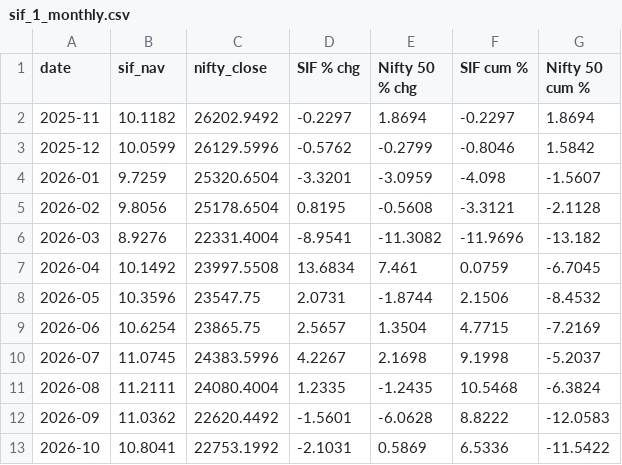
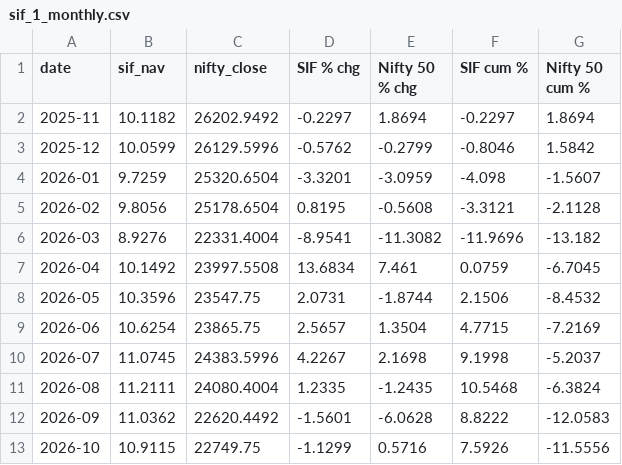
Before and after one commit to jawaharrohan25/sif-vs-nifty, a CSV file: charts/sif_1_monthly.csv, drawn as a sheet.

```diff
--- a/charts/sif_1_monthly.csv
+++ b/charts/sif_1_monthly.csv
@@ -12,2 +12,2 @@ date,sif_nav,nifty_close,SIF % chg,Nifty 50 % chg,SIF cum %,Nifty 50 cum %
 2026-09,11.0362,22620.4492,-1.5601,-6.0628,8.8222,-12.0583
-2026-10,10.8041,22753.1992,-2.1031,0.5869,6.5336,-11.5422
+2026-10,10.9115,22749.75,-1.1299,0.5716,7.5926,-11.5556
```
Also changed, not shown: charts/sif_1.csv, charts/sif_23.csv, 14 other files.
